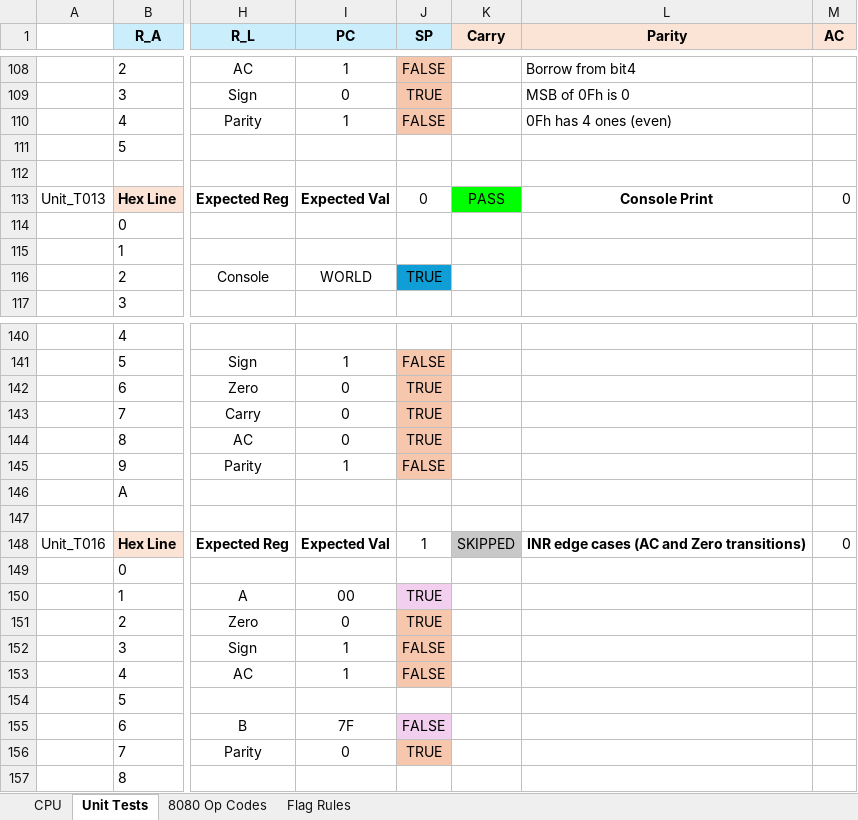
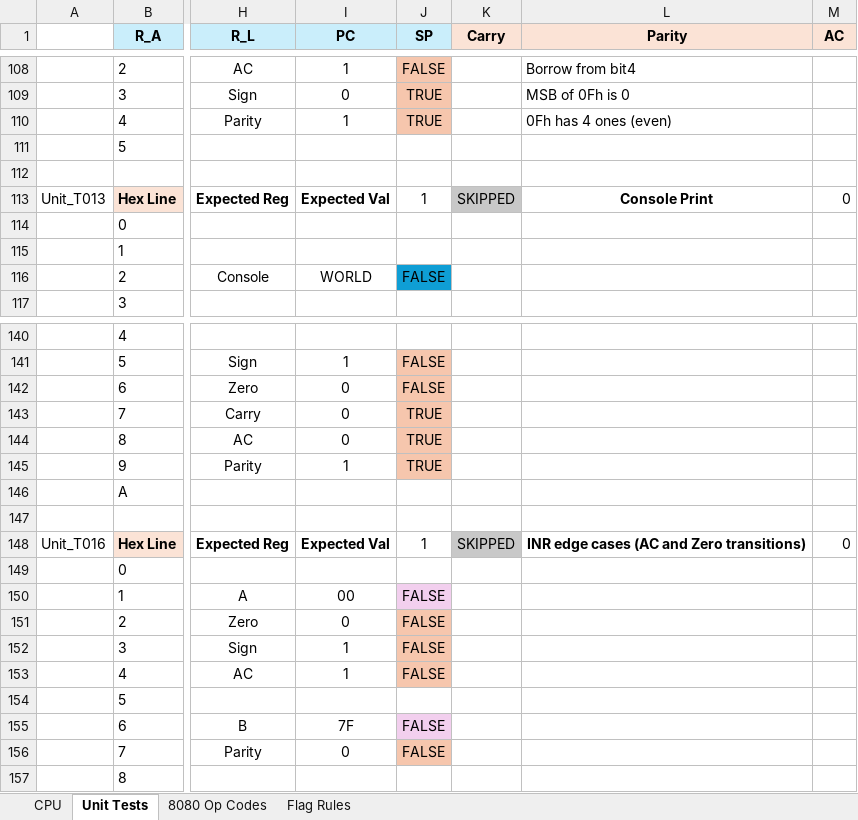
Before and after one commit to jschaal/8080_snapshots, an Excel workbook: 8080 Model Dec.xlsm, sheet Unit Tests, drawn as a sheet; only a part is shown, gaps mark what is left out; values as stored, in another font and other column widths than the file's, no borders; charts and pictures and conditional formats not drawn; the diff covers the shown part only; the diff names each change by its address in the sheet, - before the commit and + after, or states it on an @@ line.

```diff
--- a/8080 Model Dec.xlsm (sheet Unit Tests)
+++ b/8080 Model Dec.xlsm (sheet Unit Tests)
-J110 (SP): FALSE
+J110 (SP): TRUE
-J113 (SP): 0
+J113 (SP): 1
-K113 (Carry): PASS
+K113 (Carry): SKIPPED
-K113 fill: #00FF00
+K113 fill: #C8C8C8
-J116 (SP): TRUE
+J116 (SP): FALSE
-J142 (SP): TRUE
+J142 (SP): FALSE
-J145 (SP): FALSE
+J145 (SP): TRUE
-J150:J151 (SP): TRUE
+J150:J151 (SP): FALSE
-J156 (SP): TRUE
+J156 (SP): FALSE
```
Also changed, not shown: 1 added row, 1 removed row, 52 edited cells and cell formats elsewhere in this sheet, sheet CPU, charts or pictures, 12 other files.
